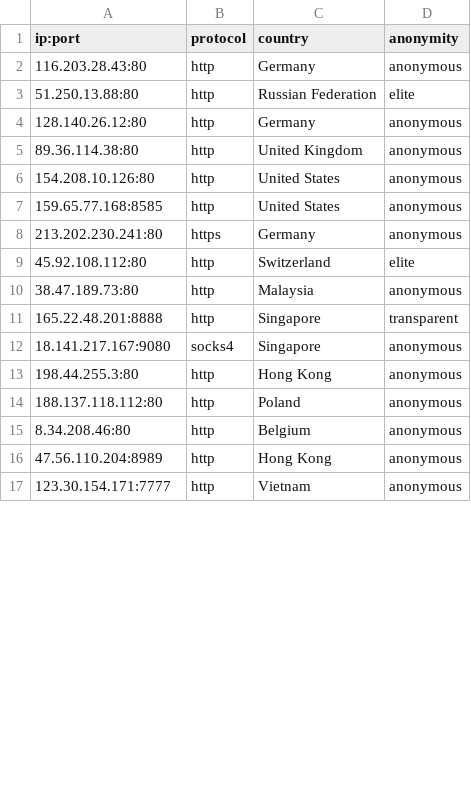
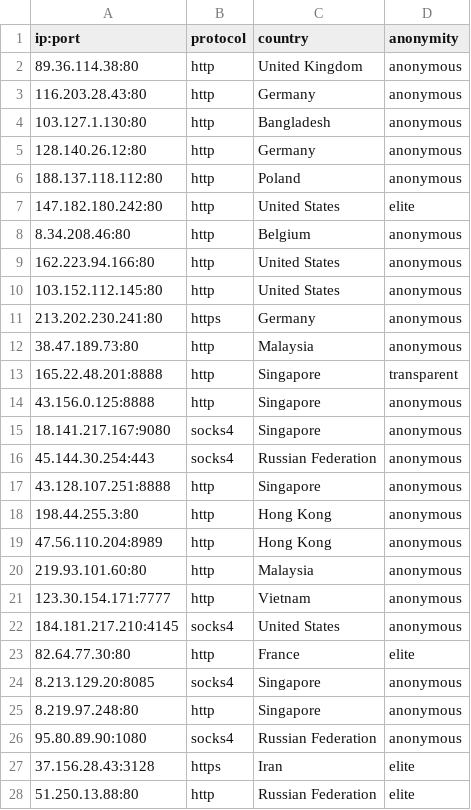
Before and after one commit to NoureddineRmila/daily-free-working-proxies, a CSV file: all_proxies.csv, drawn as a sheet; only a part is shown; the diff covers the shown part only.

Commit message:
Update proxies list

```diff
--- a/all_proxies.csv
+++ b/all_proxies.csv
@@ -1,17 +1,28 @@
 ip:port,protocol,country,anonymity
+89.36.114.38:80,http,United Kingdom,anonymous
 116.203.28.43:80,http,Germany,anonymous
-51.250.13.88:80,http,Russian Federation,elite
+103.127.1.130:80,http,Bangladesh,anonymous
 128.140.26.12:80,http,Germany,anonymous
-89.36.114.38:80,http,United Kingdom,anonymous
-154.208.10.126:80,http,United States,anonymous
-159.65.77.168:8585,http,United States,anonymous
+188.137.118.112:80,http,Poland,anonymous
+147.182.180.242:80,http,United States,elite
+8.34.208.46:80,http,Belgium,anonymous
+162.223.94.166:80,http,United States,anonymous
+103.152.112.145:80,http,United States,anonymous
 213.202.230.241:80,https,Germany,anonymous
-45.92.108.112:80,http,Switzerland,elite
 38.47.189.73:80,http,Malaysia,anonymous
 165.22.48.201:8888,http,Singapore,transparent
+43.156.0.125:8888,http,Singapore,anonymous
 18.141.217.167:9080,socks4,Singapore,anonymous
+45.144.30.254:443,socks4,Russian Federation,anonymous
+43.128.107.251:8888,http,Singapore,anonymous
 198.44.255.3:80,http,Hong Kong,anonymous
-188.137.118.112:80,http,Poland,anonymous
-8.34.208.46:80,http,Belgium,anonymous
 47.56.110.204:8989,http,Hong Kong,anonymous
+219.93.101.60:80,http,Malaysia,anonymous
 123.30.154.171:7777,http,Vietnam,anonymous
+184.181.217.210:4145,socks4,United States,anonymous
+82.64.77.30:80,http,France,elite
+8.213.129.20:8085,socks4,Singapore,anonymous
+8.219.97.248:80,http,Singapore,anonymous
+95.80.89.90:1080,socks4,Russian Federation,anonymous
+37.156.28.43:3128,https,Iran,elite
+51.250.13.88:80,http,Russian Federation,elite
```
Also changed, not shown: 1 added row, 8 removed rows, 1 moved row and 6 edited cells elsewhere in this file, Singapore.csv, United States.csv, 9 other files.
